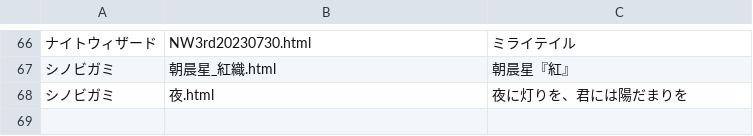
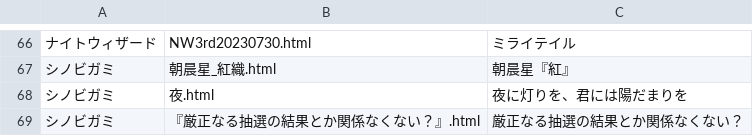
Before and after one commit to BStrpg/TRPG_LOG, a CSV file: log_html/log_data.csv, drawn as a sheet; only a part is shown, gaps mark what is left out; the diff names each change by its address in the sheet, - before the commit and + after, or states it on an @@ line.

Commit message:
Update log_data.csv

```diff
--- a/log_html/log_data.csv
+++ b/log_html/log_data.csv
+row 69: シノビガミ | 『厳正なる抽選の結果とか関係なくない？』.html | 厳正なる抽選の結果とか関係なくない？
```
